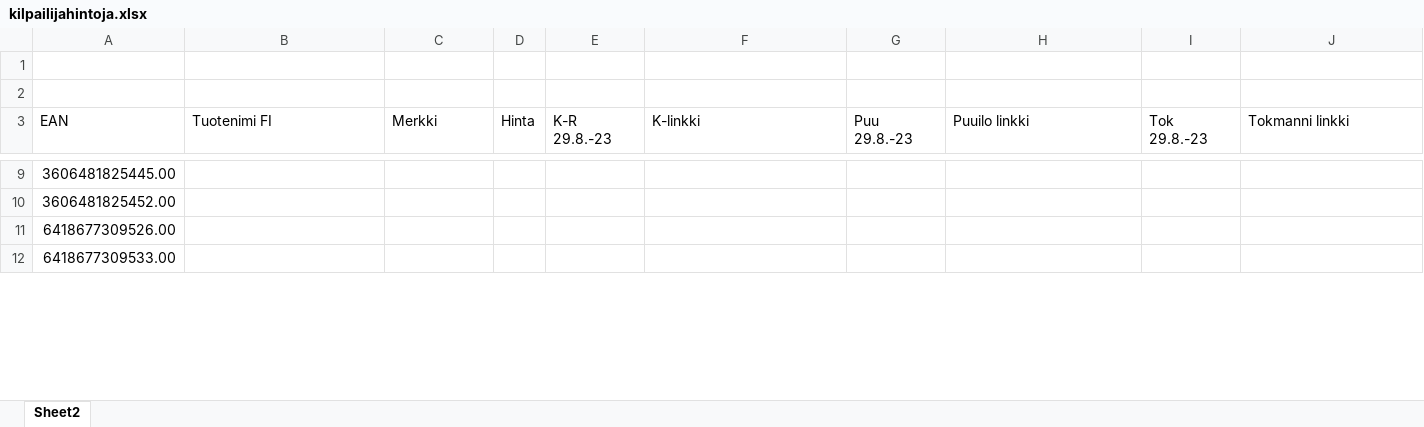
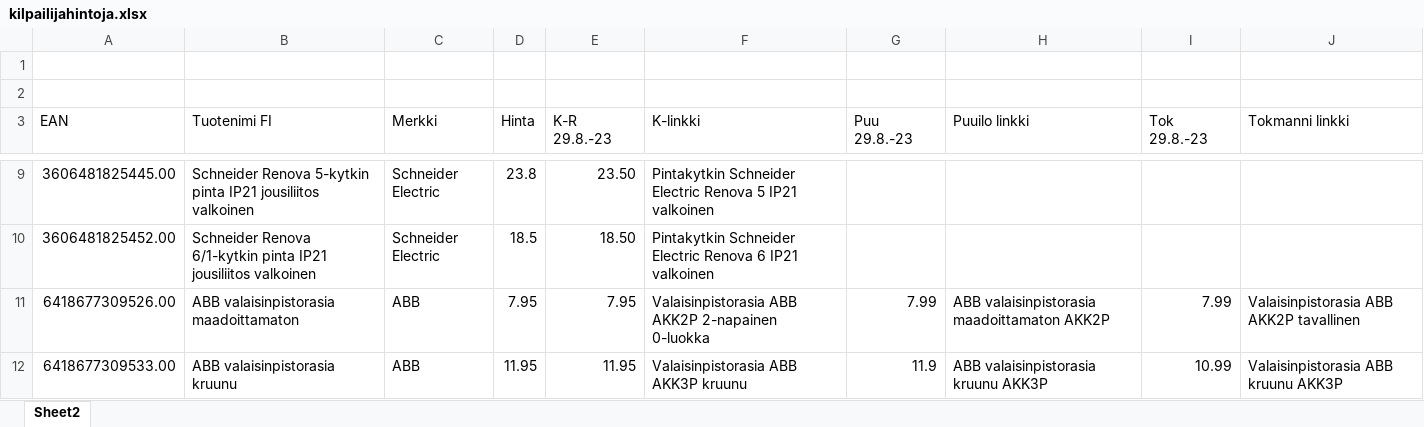
Before and after one commit to KaroliinaAaltonen/SOK, an Excel workbook: kilpailijahintoja.xlsx, sheet Sheet2, drawn as a sheet; only a part is shown, gaps mark what is left out; values as stored, in another font and other column widths than the file's, no cell formats; the diff covers the shown part only; the diff names each change by its address in the sheet, - before the commit and + after, or states it on an @@ line.

```diff
--- a/kilpailijahintoja.xlsx (sheet Sheet2)
+++ b/kilpailijahintoja.xlsx (sheet Sheet2)
-B9 (Tuotenimi FI): (empty)
+B9 (Tuotenimi FI): Schneider Renova 5-kytkin pinta IP21 jousiliitos valkoinen
-C9:C10 (Merkki): (empty)
+C9:C10 (Merkki): Schneider Electric
-D9 (Hinta): (empty)
+D9 (Hinta): 23.8
-E9 (K-R 29.8.-23): (empty)
+E9 (K-R 29.8.-23): 23.50
-F9 (K-linkki): (empty)
+F9 (K-linkki): Pintakytkin Schneider Electric Renova 5 IP21 valkoinen
-B10 (Tuotenimi FI): (empty)
+B10 (Tuotenimi FI): Schneider Renova 6/1-kytkin pinta IP21 jousiliitos valkoinen
-D10 (Hinta): (empty)
+D10 (Hinta): 18.5
-E10 (K-R 29.8.-23): (empty)
+E10 (K-R 29.8.-23): 18.50
-F10 (K-linkki): (empty)
+F10 (K-linkki): Pintakytkin Schneider Electric Renova 6 IP21 valkoinen
-B11 (Tuotenimi FI): (empty)
+B11 (Tuotenimi FI): ABB valaisinpistorasia maadoittamaton
-C11:C12 (Merkki): (empty)
+C11:C12 (Merkki): ABB
-D11 (Hinta): (empty)
+D11 (Hinta): 7.95
-E11 (K-R 29.8.-23): (empty)
+E11 (K-R 29.8.-23): 7.95
-F11 (K-linkki): (empty)
+F11 (K-linkki): Valaisinpistorasia ABB AKK2P 2-napainen 0-luokka
-G11 (Puu 29.8.-23): (empty)
+G11 (Puu 29.8.-23): 7.99
-H11 (Puuilo linkki): (empty)
+H11 (Puuilo linkki): ABB valaisinpistorasia maadoittamaton AKK2P
-I11 (Tok 29.8.-23): (empty)
+I11 (Tok 29.8.-23): 7.99
-J11 (Tokmanni linkki): (empty)
+J11 (Tokmanni linkki): Valaisinpistorasia ABB AKK2P tavallinen
-B12 (Tuotenimi FI): (empty)
+B12 (Tuotenimi FI): ABB valaisinpistorasia kruunu
-D12 (Hinta): (empty)
+D12 (Hinta): 11.95
-E12 (K-R 29.8.-23): (empty)
+E12 (K-R 29.8.-23): 11.95
-F12 (K-linkki): (empty)
+F12 (K-linkki): Valaisinpistorasia ABB AKK3P kruunu
-G12 (Puu 29.8.-23): (empty)
+G12 (Puu 29.8.-23): 11.9
-H12 (Puuilo linkki): (empty)
+H12 (Puuilo linkki): ABB valaisinpistorasia kruunu AKK3P
-I12 (Tok 29.8.-23): (empty)
+I12 (Tok 29.8.-23): 10.99
-J12 (Tokmanni linkki): (empty)
+J12 (Tokmanni linkki): Valaisinpistorasia ABB kruunu AKK3P
```
Also changed, not shown: 160 edited cells elsewhere in this sheet, cell formats, 1 other file.
